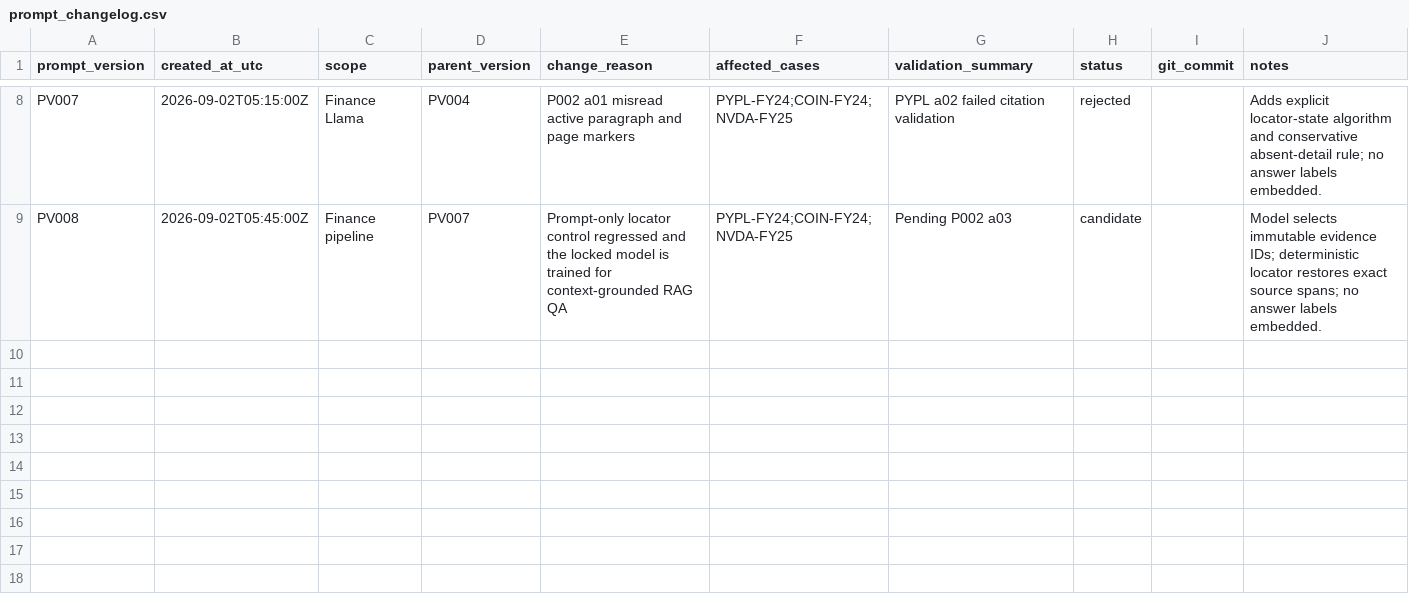
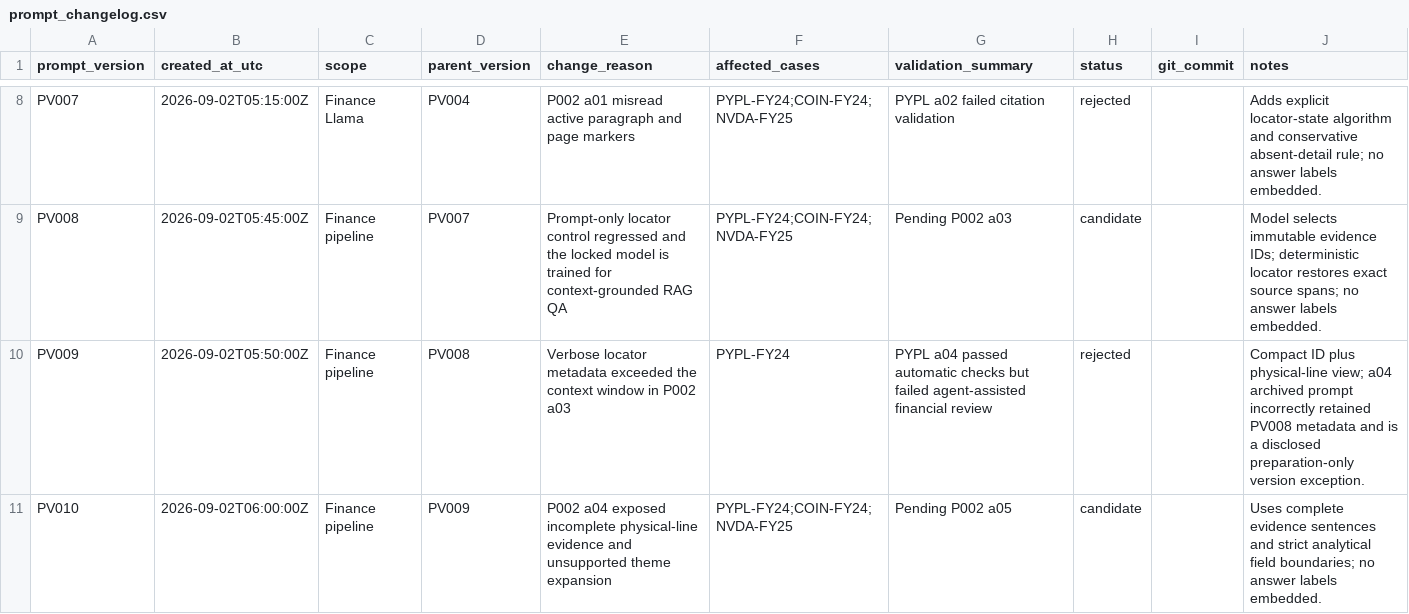
Before and after one commit to Alhabor/financial-filing-extraction, a CSV file: prompts/prompt_changelog.csv, drawn as a sheet; only a part is shown, gaps mark what is left out.

```diff
--- a/prompts/prompt_changelog.csv
+++ b/prompts/prompt_changelog.csv
@@ -9 +9,3 @@ PV007,2026-09-02T05:15:00Z,Finance Llama,PV004,P002 a01 misread active paragraph
 PV008,2026-09-02T05:45:00Z,Finance pipeline,PV007,Prompt-only locator control regressed and the locked model is trained for context-grounded RAG QA,PYPL-FY24;COIN-FY24;NVDA-FY25,Pending P002 a03,candidate,,Model selects immutable evidence IDs; deterministic locator restores exact source spans; no answer labels embedded.
+PV009,2026-09-02T05:50:00Z,Finance pipeline,PV008,Verbose locator metadata exceeded the context window in P002 a03,PYPL-FY24,PYPL a04 passed automatic checks but failed agent-assisted financial review,rejected,,Compact ID plus physical-line view; a04 archived prompt incorrectly retained PV008 metadata and is a disclosed preparation-only version exception.
+PV010,2026-09-02T06:00:00Z,Finance pipeline,PV009,P002 a04 exposed incomplete physical-line evidence and unsupported theme expansion,PYPL-FY24;COIN-FY24;NVDA-FY25,Pending P002 a05,candidate,,Uses complete evidence sentences and strict analytical field boundaries; no answer labels embedded.
```
Also changed, not shown: experiments/INDEX.csv, 44 other files.
